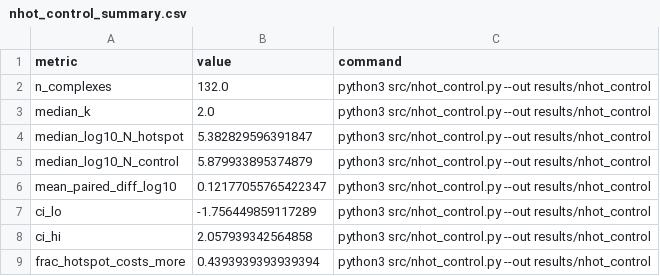
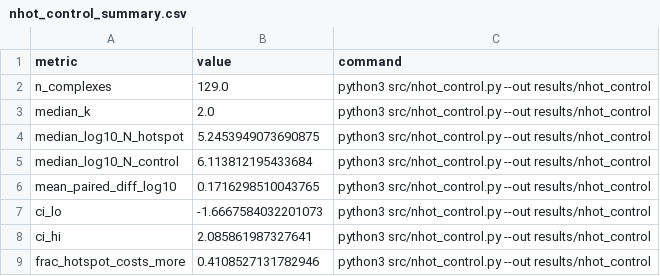
Before and after one commit to chr13b/hotspot-burial-control, a CSV file: results/nhot_control_summary.csv, drawn as a sheet.

```diff
--- a/results/nhot_control_summary.csv
+++ b/results/nhot_control_summary.csv
@@ -1,9 +1,9 @@
 metric,value,command
-n_complexes,132.0,python3 src/nhot_control.py --out results/nhot_control
+n_complexes,129.0,python3 src/nhot_control.py --out results/nhot_control
 median_k,2.0,python3 src/nhot_control.py --out results/nhot_control
-median_log10_N_hotspot,5.382829596391847,python3 src/nhot_control.py --out results/nhot_control
-median_log10_N_control,5.879933895374879,python3 src/nhot_control.py --out results/nhot_control
-mean_paired_diff_log10,0.12177055765422347,python3 src/nhot_control.py --out results/nhot_control
-ci_lo,-1.756449859117289,python3 src/nhot_control.py --out results/nhot_control
-ci_hi,2.057939342564858,python3 src/nhot_control.py --out results/nhot_control
-frac_hotspot_costs_more,0.4393939393939394,python3 src/nhot_control.py --out results/nhot_control
+median_log10_N_hotspot,5.2453949073690875,python3 src/nhot_control.py --out results/nhot_control
+median_log10_N_control,6.113812195433684,python3 src/nhot_control.py --out results/nhot_control
+mean_paired_diff_log10,0.1716298510043765,python3 src/nhot_control.py --out results/nhot_control
+ci_lo,-1.6667584032201073,python3 src/nhot_control.py --out results/nhot_control
+ci_hi,2.085861987327641,python3 src/nhot_control.py --out results/nhot_control
+frac_hotspot_costs_more,0.4108527131782946,python3 src/nhot_control.py --out results/nhot_control
```
Also changed, not shown: results/matched_recovery.csv, results/nhot_control.csv, 4 other files.
